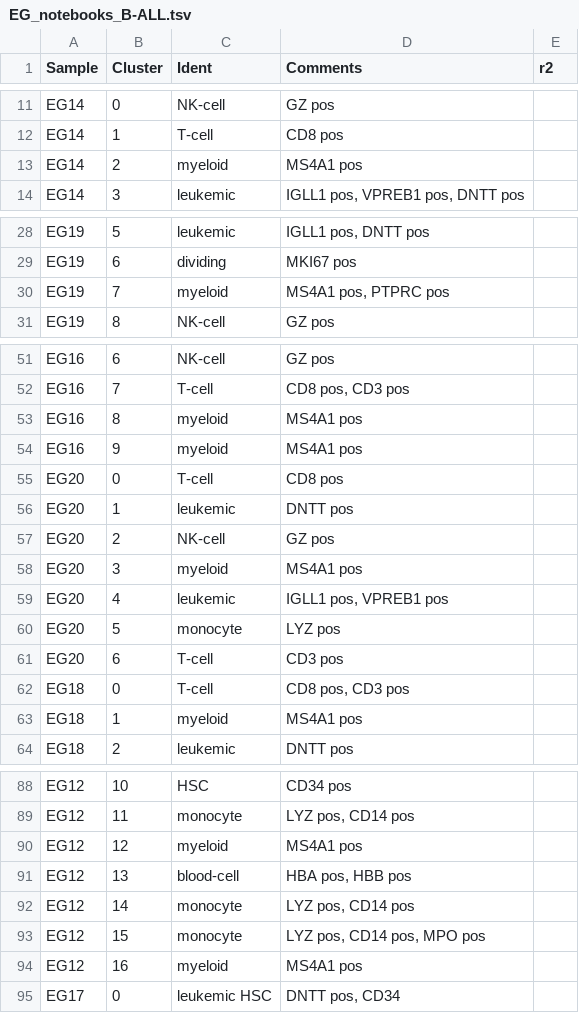
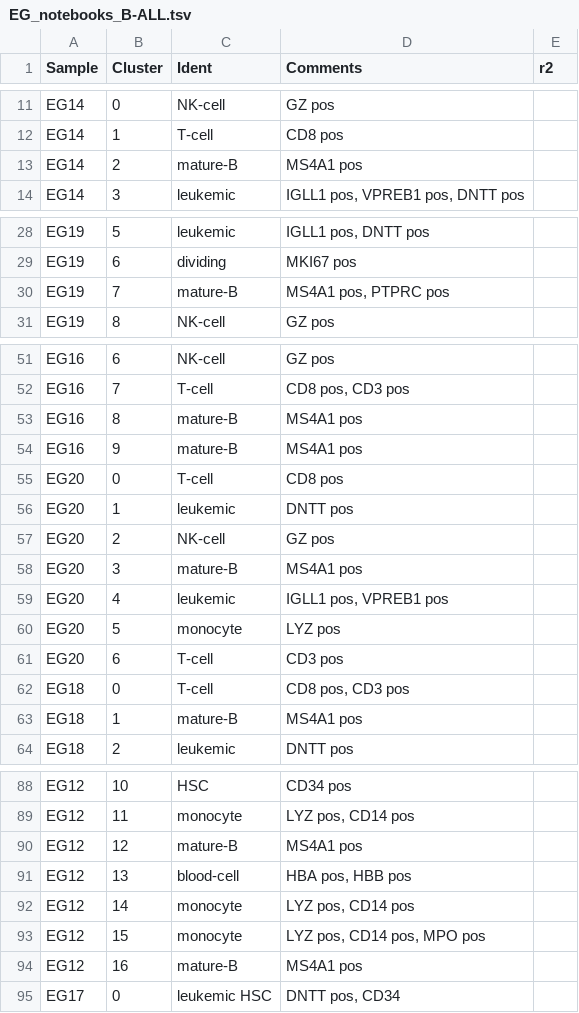
Before and after one commit to citrinehibiscus94/EG_notebooks, a TSV file: EG_notebooks_B-ALL.tsv, drawn as a sheet; only a part is shown, gaps mark what is left out; the diff covers the shown part only.

Commit message:
Update EG_notebooks_B-ALL.tsv

```diff
--- a/EG_notebooks_B-ALL.tsv
+++ b/EG_notebooks_B-ALL.tsv
@@ -12,3 +12,3 @@ EG14	0	NK-cell	GZ pos
 EG14	1	T-cell	CD8 pos	
-EG14	2	myeloid	MS4A1 pos	
+EG14	2	mature-B	MS4A1 pos	
 EG14	3	leukemic	IGLL1 pos, VPREB1 pos, DNTT pos	
@@ -29,3 +29,3 @@ EG19	5	leukemic	IGLL1 pos, DNTT pos
 EG19	6	dividing	MKI67 pos	
-EG19	7	myeloid	MS4A1 pos, PTPRC pos	
+EG19	7	mature-B	MS4A1 pos, PTPRC pos	
 EG19	8	NK-cell	GZ pos	
@@ -52,4 +52,4 @@ EG16	6	NK-cell	GZ pos
 EG16	7	T-cell	CD8 pos, CD3 pos	
-EG16	8	myeloid	MS4A1 pos	
-EG16	9	myeloid	MS4A1 pos	
+EG16	8	mature-B	MS4A1 pos	
+EG16	9	mature-B	MS4A1 pos	
 EG20	0	T-cell	CD8 pos	
@@ -57,3 +57,3 @@ EG20	1	leukemic	DNTT pos
 EG20	2	NK-cell	GZ pos	
-EG20	3	myeloid	MS4A1 pos	
+EG20	3	mature-B	MS4A1 pos	
 EG20	4	leukemic	IGLL1 pos, VPREB1 pos	
@@ -62,3 +62,3 @@ EG20	6	T-cell	CD3 pos
 EG18	0	T-cell	CD8 pos, CD3 pos	
-EG18	1	myeloid	MS4A1 pos	
+EG18	1	mature-B	MS4A1 pos	
 EG18	2	leukemic	DNTT pos	
@@ -89,3 +89,3 @@ EG12	10	HSC	CD34 pos
 EG12	11	monocyte	LYZ pos, CD14 pos	
-EG12	12	myeloid	MS4A1 pos	
+EG12	12	mature-B	MS4A1 pos	
 EG12	13	blood-cell	HBA pos, HBB pos	
@@ -93,3 +93,3 @@ EG12	14	monocyte	LYZ pos, CD14 pos
 EG12	15	monocyte	LYZ pos, CD14 pos, MPO pos	
-EG12	16	myeloid	MS4A1 pos	
+EG12	16	mature-B	MS4A1 pos	
 EG17	0	leukemic HSC	DNTT pos, CD34	
```
Also changed, not shown: 9 edited cells elsewhere in this file.
